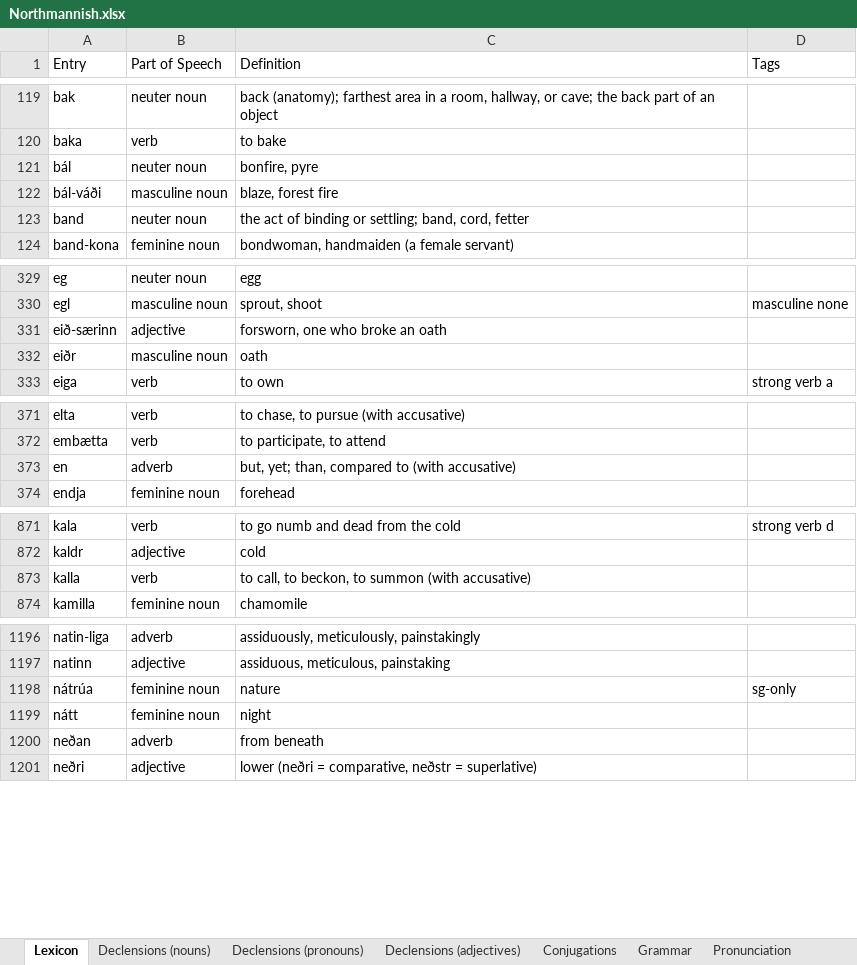
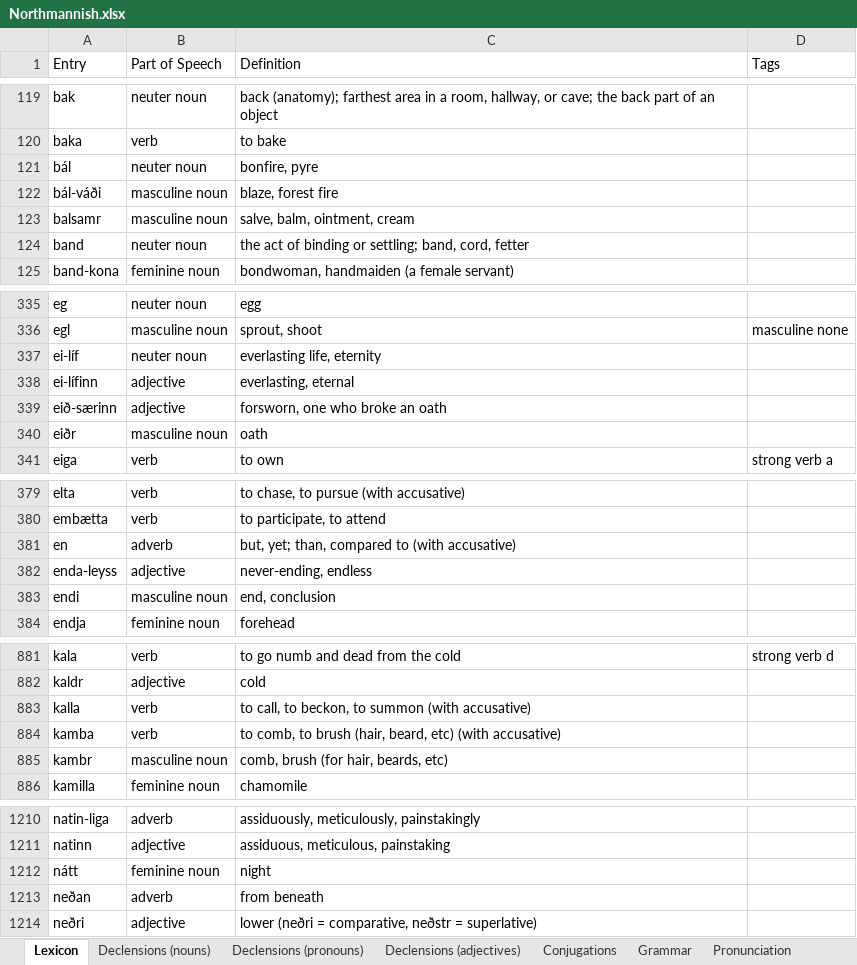
Before and after one commit to Oneo64/Aldraheimr2ndEdition, an Excel workbook: Literature/Languages/Northmannish.xlsx, sheet Lexicon, drawn as a sheet; only a part is shown, gaps mark what is left out; values as stored, in another font and other column widths than the file's, no borders; charts and pictures and table styles not drawn; removed rows and columns are numbered as before the commit, all else as after; the diff covers the shown part only; the diff names each change by its address in the sheet, - before the commit and + after, or states it on an @@ line.

```diff
--- a/Literature/Languages/Northmannish.xlsx (sheet Lexicon)
+++ b/Literature/Languages/Northmannish.xlsx (sheet Lexicon)
+row 123: balsamr | masculine noun | salve, balm, ointment, cream
+row 337: ei-líf | neuter noun | everlasting life, eternity
+row 338: ei-lífinn | adjective | everlasting, eternal
+row 382: enda-leyss | adjective | never-ending, endless
+row 383: endi | masculine noun | end, conclusion
+row 884: kamba | verb | to comb, to brush (hair, beard, etc) (with accusative)
+row 885: kambr | masculine noun | comb, brush (for hair, beards, etc)
-row 1198: nátrúa | feminine noun | nature | sg-only
```
Also changed, not shown: 16 added rows and 2 removed rows elsewhere in this sheet.
